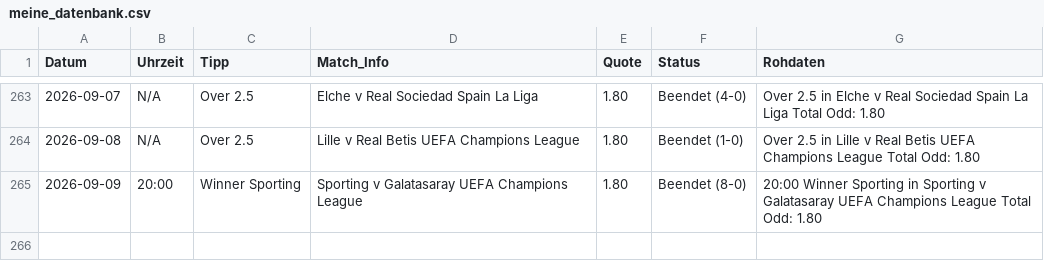
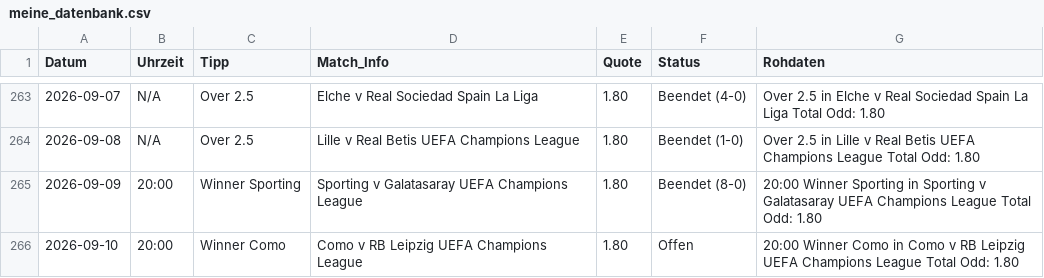
Before and after one commit to tim919646-lab/Scrap, a CSV file: meine_datenbank.csv, drawn as a sheet; only a part is shown, gaps mark what is left out.

Commit message:
Update: Thu Sep 10 12:39:52 UTC 2026

```diff
--- a/meine_datenbank.csv
+++ b/meine_datenbank.csv
@@ -265 +265,2 @@ Datum,Uhrzeit,Tipp,Match_Info,Quote,Status,Rohdaten
 2026-09-09,20:00,Winner Sporting,Sporting v Galatasaray UEFA Champions League,1.80,Beendet (8-0),20:00 Winner Sporting in Sporting v Galatasaray UEFA Champions League Total Odd: 1.80
+2026-09-10,20:00,Winner Como,Como v RB Leipzig UEFA Champions League,1.80,Offen,20:00 Winner Como in Como v RB Leipzig UEFA Champions League Total Odd: 1.80
```
